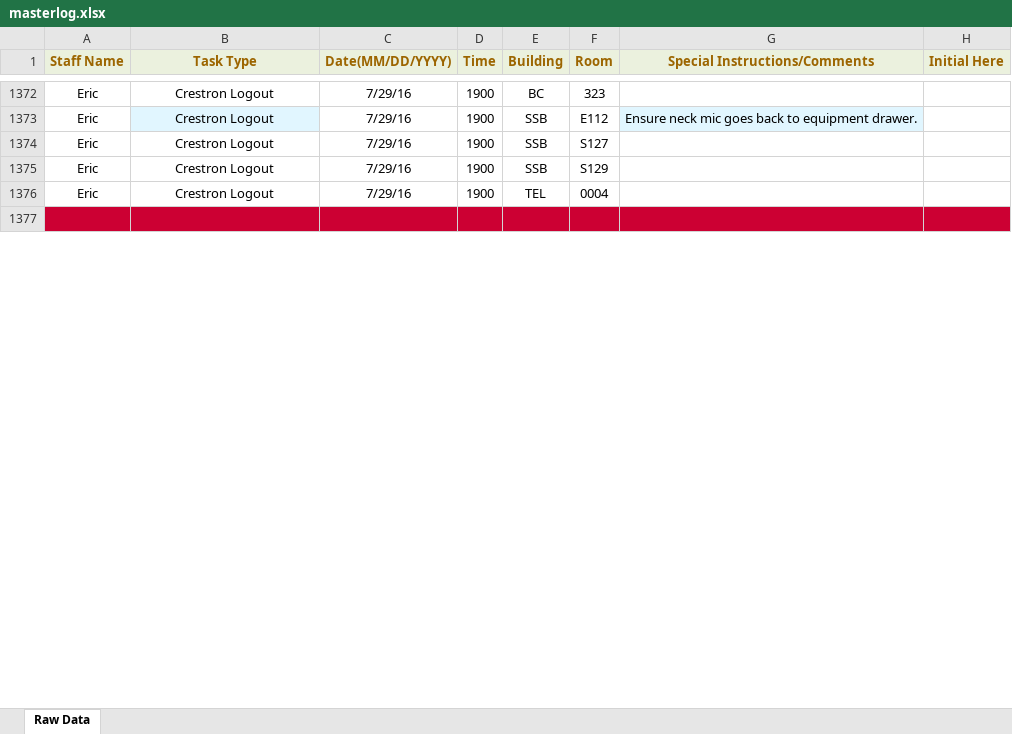
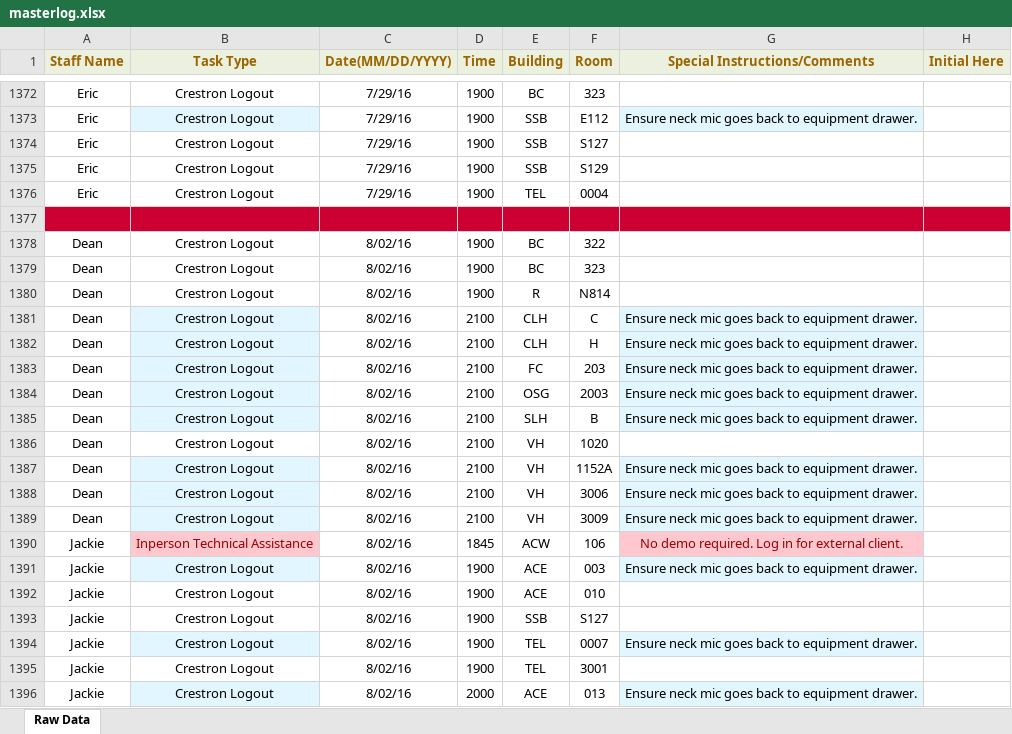
Before and after one commit to jhanperera/ClassOpsLogCreator, an Excel workbook: CLASSOPS/masterlog.xlsx, sheet Raw Data, drawn as a sheet; only a part is shown, gaps mark what is left out; values as stored, in another font and other column widths than the file's, no borders; the diff covers the shown part only; the diff names each change by its address in the sheet, - before the commit and + after, or states it on an @@ line.

```diff
--- a/CLASSOPS/masterlog.xlsx (sheet Raw Data)
+++ b/CLASSOPS/masterlog.xlsx (sheet Raw Data)
+row 1378: Dean | Crestron Logout | 8/02/16 | 1900 | BC | 322
+row 1379: Dean | Crestron Logout | 8/02/16 | 1900 | BC | 323
+row 1380: Dean | Crestron Logout | 8/02/16 | 1900 | R | N814
+row 1381: Dean | Crestron Logout | 8/02/16 | 2100 | CLH | C | Ensure neck mic goes back to equipment drawer.
+row 1382: Dean | Crestron Logout | 8/02/16 | 2100 | CLH | H | Ensure neck mic goes back to equipment drawer.
+row 1383: Dean | Crestron Logout | 8/02/16 | 2100 | FC | 203 | Ensure neck mic goes back to equipment drawer.
+row 1384: Dean | Crestron Logout | 8/02/16 | 2100 | OSG | 2003 | Ensure neck mic goes back to equipment drawer.
+row 1385: Dean | Crestron Logout | 8/02/16 | 2100 | SLH | B | Ensure neck mic goes back to equipment drawer.
+row 1386: Dean | Crestron Logout | 8/02/16 | 2100 | VH | 1020
+row 1387: Dean | Crestron Logout | 8/02/16 | 2100 | VH | 1152A | Ensure neck mic goes back to equipment drawer.
+row 1388: Dean | Crestron Logout | 8/02/16 | 2100 | VH | 3006 | Ensure neck mic goes back to equipment drawer.
+row 1389: Dean | Crestron Logout | 8/02/16 | 2100 | VH | 3009 | Ensure neck mic goes back to equipment drawer.
+row 1390: Jackie | Inperson Technical Assistance | 8/02/16 | 1845 | ACW | 106 | No demo required. Log in for external client.
+row 1391: Jackie | Crestron Logout | 8/02/16 | 1900 | ACE | 003 | Ensure neck mic goes back to equipment drawer.
+row 1392: Jackie | Crestron Logout | 8/02/16 | 1900 | ACE | 010
+row 1393: Jackie | Crestron Logout | 8/02/16 | 1900 | SSB | S127
+row 1394: Jackie | Crestron Logout | 8/02/16 | 1900 | TEL | 0007 | Ensure neck mic goes back to equipment drawer.
+row 1395: Jackie | Crestron Logout | 8/02/16 | 1900 | TEL | 3001
+row 1396: Jackie | Crestron Logout | 8/02/16 | 2000 | ACE | 013 | Ensure neck mic goes back to equipment drawer.
```
Also changed, not shown: other rows of this sheet, PW/masterlog.xlsx, 3 other files.
